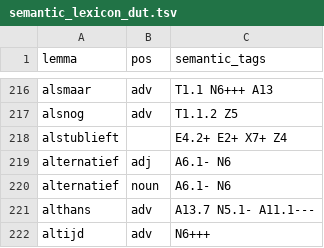
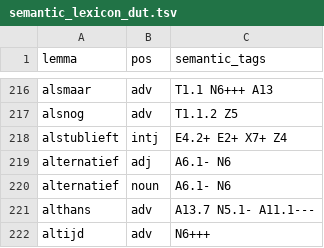
Before and after one commit to UCREL/Multilingual-USAS, a TSV file: Dutch/semantic_lexicon_dut.tsv, drawn as a sheet; only a part is shown, gaps mark what is left out.

Commit message:
Added POS tag intj

```diff
--- a/Dutch/semantic_lexicon_dut.tsv
+++ b/Dutch/semantic_lexicon_dut.tsv
@@ -217,3 +217,3 @@ alsmaar	adv	T1.1 N6+++ A13
 alsnog	adv	T1.1.2 Z5
-alstublieft		E4.2+ E2+ X7+ Z4
+alstublieft	intj	E4.2+ E2+ X7+ Z4
 alternatief	adj	A6.1- N6
```
